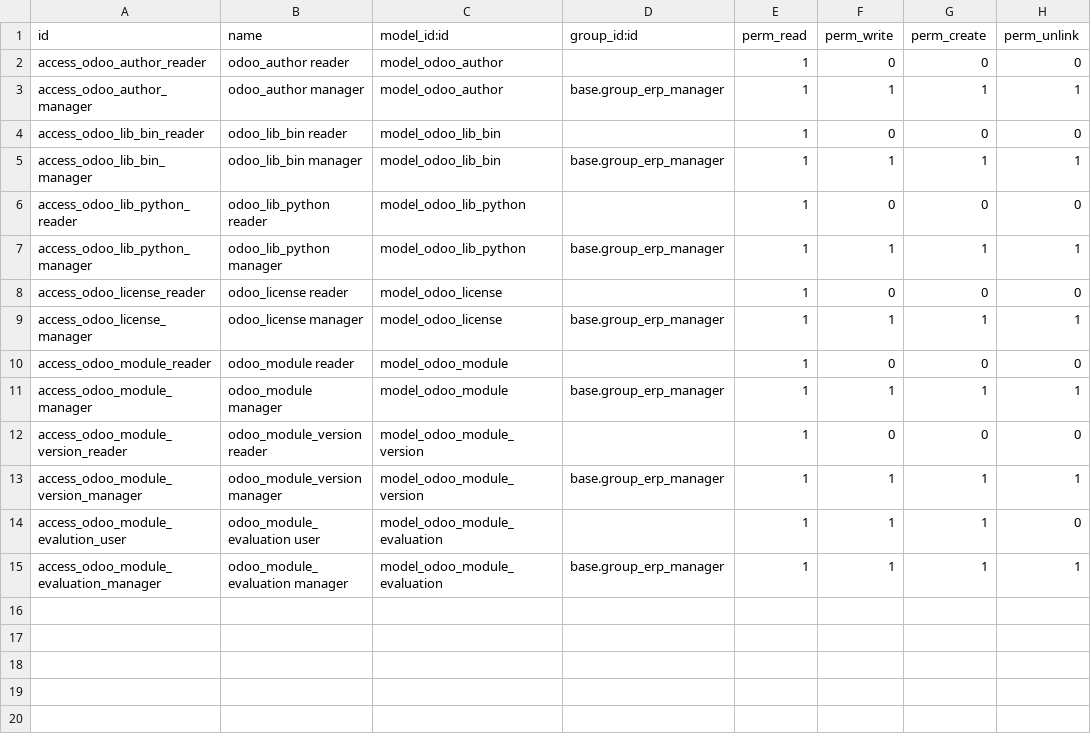
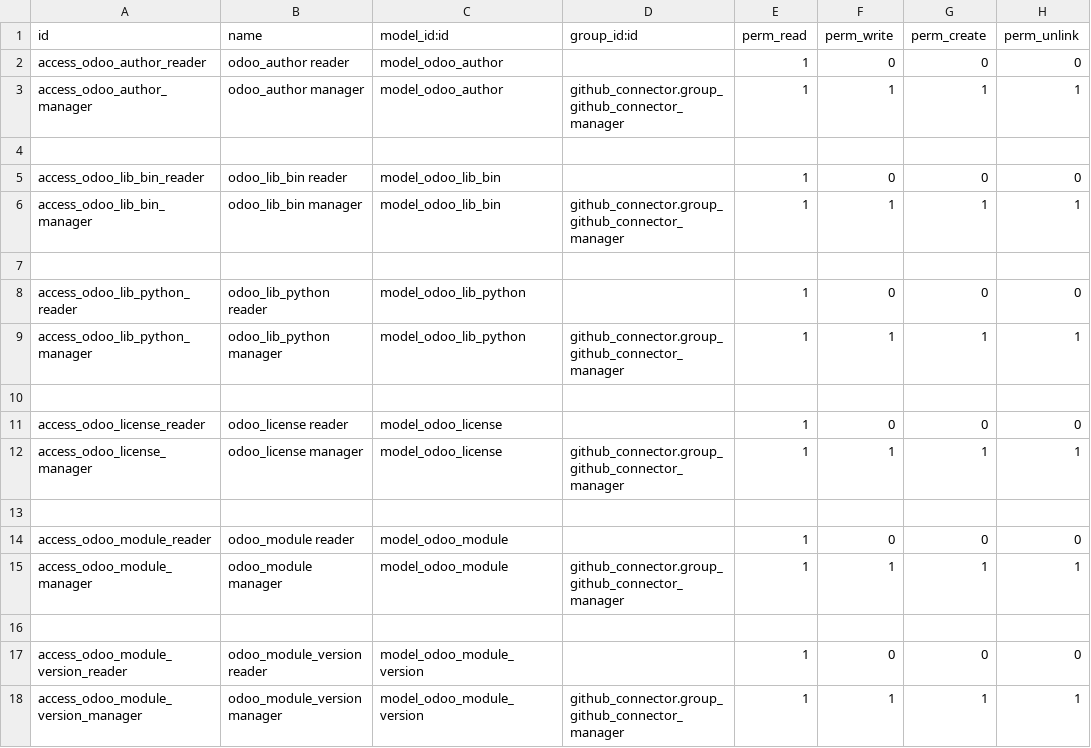
Before and after one commit to OCA/oca-custom, a CSV file: github_connector_odoo/security/ir.model.access.csv, drawn as a sheet.

```diff
--- a/github_connector_odoo/security/ir.model.access.csv
+++ b/github_connector_odoo/security/ir.model.access.csv
@@ -2,14 +2,17 @@ id,name,model_id:id,group_id:id,perm_read,perm_write,perm_create,perm_unlink
 access_odoo_author_reader,odoo_author reader,model_odoo_author,,1,0,0,0
-access_odoo_author_manager,odoo_author manager,model_odoo_author,base.group_erp_manager,1,1,1,1
+access_odoo_author_manager,odoo_author manager,model_odoo_author,github_connector.group_github_connector_manager,1,1,1,1
+,,,,,,,
 access_odoo_lib_bin_reader,odoo_lib_bin reader,model_odoo_lib_bin,,1,0,0,0
-access_odoo_lib_bin_manager,odoo_lib_bin manager,model_odoo_lib_bin,base.group_erp_manager,1,1,1,1
+access_odoo_lib_bin_manager,odoo_lib_bin manager,model_odoo_lib_bin,github_connector.group_github_connector_manager,1,1,1,1
+,,,,,,,
 access_odoo_lib_python_reader,odoo_lib_python reader,model_odoo_lib_python,,1,0,0,0
-access_odoo_lib_python_manager,odoo_lib_python manager,model_odoo_lib_python,base.group_erp_manager,1,1,1,1
+access_odoo_lib_python_manager,odoo_lib_python manager,model_odoo_lib_python,github_connector.group_github_connector_manager,1,1,1,1
+,,,,,,,
 access_odoo_license_reader,odoo_license reader,model_odoo_license,,1,0,0,0
-access_odoo_license_manager,odoo_license manager,model_odoo_license,base.group_erp_manager,1,1,1,1
+access_odoo_license_manager,odoo_license manager,model_odoo_license,github_connector.group_github_connector_manager,1,1,1,1
+,,,,,,,
 access_odoo_module_reader,odoo_module reader,model_odoo_module,,1,0,0,0
-access_odoo_module_manager,odoo_module manager,model_odoo_module,base.group_erp_manager,1,1,1,1
+access_odoo_module_manager,odoo_module manager,model_odoo_module,github_connector.group_github_connector_manager,1,1,1,1
+,,,,,,,
 access_odoo_module_version_reader,odoo_module_version reader,model_odoo_module_version,,1,0,0,0
-access_odoo_module_version_manager,odoo_module_version manager,model_odoo_module_version,base.group_erp_manager,1,1,1,1
-access_odoo_module_evalution_user,odoo_module_evaluation user,model_odoo_module_evaluation,,1,1,1,0
-access_odoo_module_evaluation_manager,odoo_module_evaluation manager,model_odoo_module_evaluation,base.group_erp_manager,1,1,1,1
+access_odoo_module_version_manager,odoo_module_version manager,model_odoo_module_version,github_connector.group_github_connector_manager,1,1,1,1
```
Also changed, not shown: github_connector/security/ir.model.access.csv, 23 other files.
